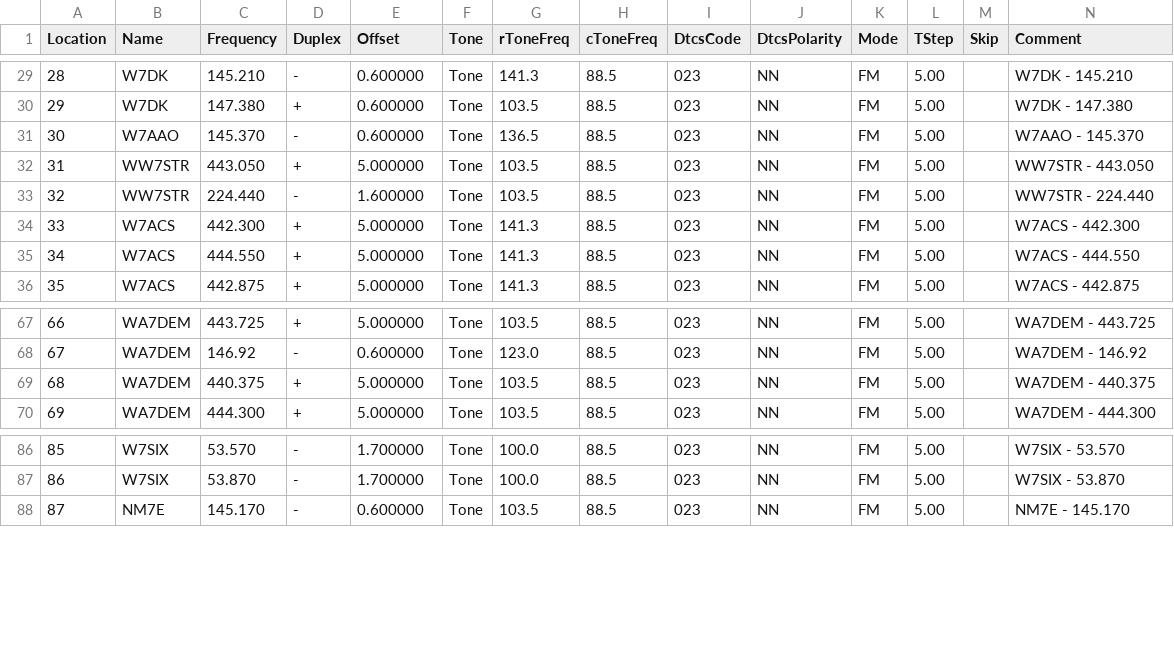
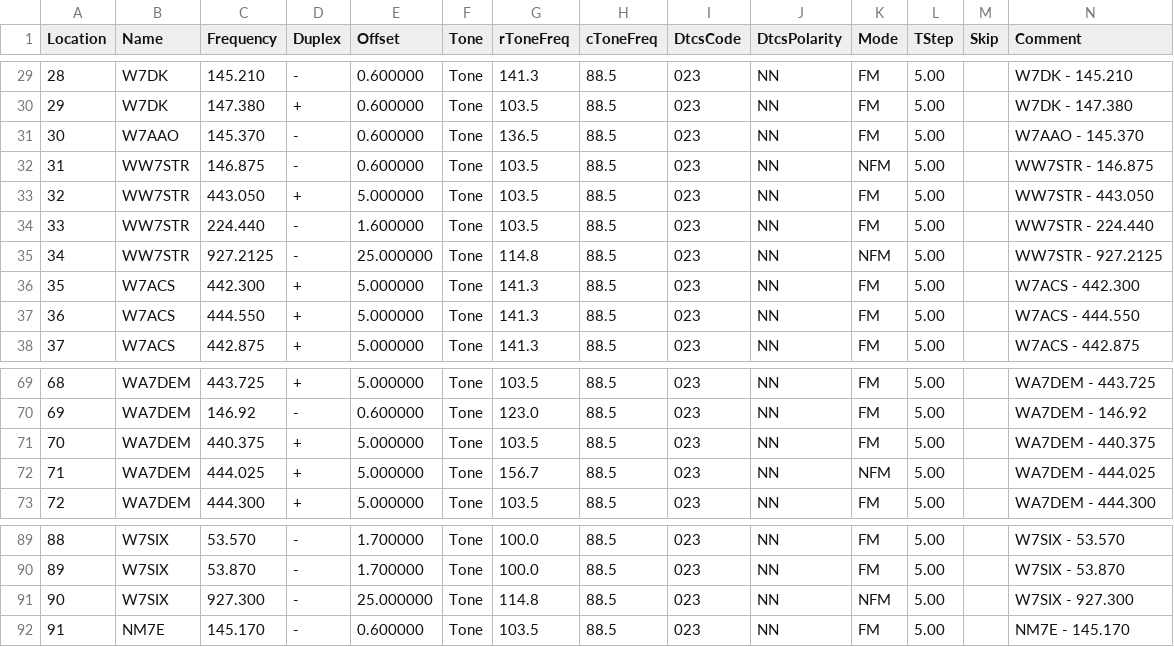
Before and after one commit to QCaudron/repeater_roundabout, a CSV file: assets/rr_frequencies.csv, drawn as a sheet; only a part is shown, gaps mark what is left out; addresses are those after the commit; rows hold the shown columns only; the diff names each change by its address in the sheet, - before the commit and + after, or states it on an @@ line.

```diff
--- a/assets/rr_frequencies.csv
+++ b/assets/rr_frequencies.csv
+row 32: 31 | WW7STR | 146.875 | - | 0.600000 | Tone | 103.5 | 88.5 | 023 | NN | NFM | 5.00 |  | WW7STR - 146.875
@@ column A (Location) renumbered from row 33 down @@
+row 35: 34 | WW7STR | 927.2125 | - | 25.000000 | Tone | 114.8 | 88.5 | 023 | NN | NFM | 5.00 |  | WW7STR - 927.2125
+row 72: 71 | WA7DEM | 444.025 | + | 5.000000 | Tone | 156.7 | 88.5 | 023 | NN | NFM | 5.00 |  | WA7DEM - 444.025
+row 91: 90 | W7SIX | 927.300 | - | 25.000000 | Tone | 114.8 | 88.5 | 023 | NN | NFM | 5.00 |  | W7SIX - 927.300
```
Also changed, not shown: 2 other files.
